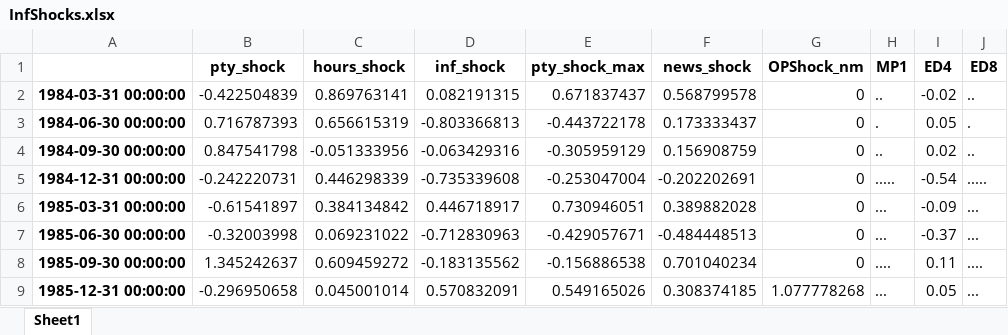
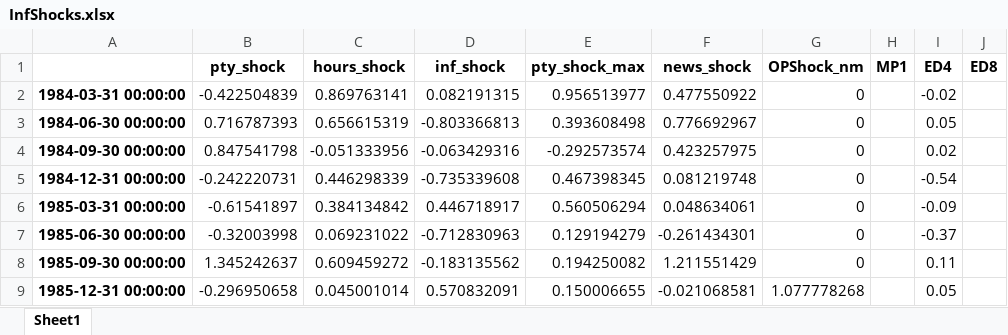
Before and after one commit to TaoWangEcon/ExpProject, an Excel workbook: workingfolder/OtherData/InfShocks.xlsx, sheet Sheet1, drawn as a sheet; only a part is shown; values as stored, in another font and other column widths than the file's, no borders; the diff covers the shown part only; the diff names each change by its address in the sheet, - before the commit and + after, or states it on an @@ line.

```diff
--- a/workingfolder/OtherData/InfShocks.xlsx (sheet Sheet1)
+++ b/workingfolder/OtherData/InfShocks.xlsx (sheet Sheet1)
-E2 (pty_shock_max): 0.671837437
+E2 (pty_shock_max): 0.956513977
-F2 (news_shock): 0.568799578
+F2 (news_shock): 0.477550922
-H2 (MP1): ..
+H2 (MP1): (empty)
-J2 (ED8): ..
+J2 (ED8): (empty)
-E3 (pty_shock_max): -0.443722178
+E3 (pty_shock_max): 0.393608498
-F3 (news_shock): 0.173333437
+F3 (news_shock): 0.776692967
-H3 (MP1): .
+H3 (MP1): (empty)
-J3 (ED8): .
+J3 (ED8): (empty)
-E4 (pty_shock_max): -0.305959129
+E4 (pty_shock_max): -0.292573574
-F4 (news_shock): 0.156908759
+F4 (news_shock): 0.423257975
-H4 (MP1): ..
+H4 (MP1): (empty)
-J4 (ED8): ..
+J4 (ED8): (empty)
-E5 (pty_shock_max): -0.253047004
+E5 (pty_shock_max): 0.467398345
-F5 (news_shock): -0.202202691
+F5 (news_shock): 0.081219748
-H5 (MP1): .....
+H5 (MP1): (empty)
-J5 (ED8): .....
+J5 (ED8): (empty)
-E6 (pty_shock_max): 0.730946051
+E6 (pty_shock_max): 0.560506294
-F6 (news_shock): 0.389882028
+F6 (news_shock): 0.048634061
-H6:H7 (MP1): ...
+H6:H7 (MP1): (empty)
-J6:J7 (ED8): ...
+J6:J7 (ED8): (empty)
-E7 (pty_shock_max): -0.429057671
+E7 (pty_shock_max): 0.129194279
-F7 (news_shock): -0.484448513
+F7 (news_shock): -0.261434301
-E8 (pty_shock_max): -0.156886538
+E8 (pty_shock_max): 0.194250082
-F8 (news_shock): 0.701040234
+F8 (news_shock): 1.211551429
-H8 (MP1): ....
+H8 (MP1): (empty)
-J8 (ED8): ....
+J8 (ED8): (empty)
-E9 (pty_shock_max): 0.549165026
+E9 (pty_shock_max): 0.150006655
-F9 (news_shock): 0.308374185
+F9 (news_shock): -0.021068581
-H9 (MP1): ...
+H9 (MP1): (empty)
-J9 (ED8): ...
+J9 (ED8): (empty)
```
Also changed, not shown: 307 edited cells elsewhere in this sheet, 10 other files.
